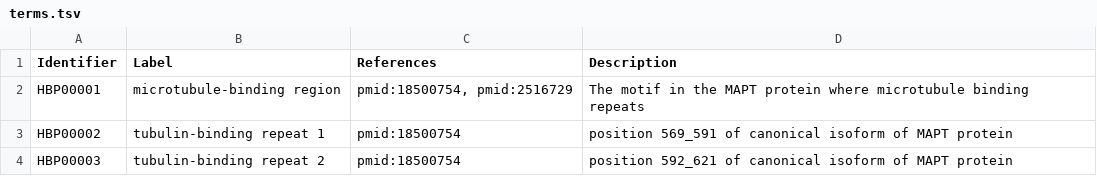
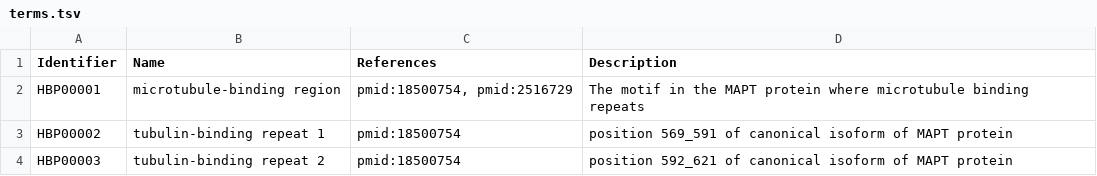
Before and after one commit to pharmacome/conso, a TSV file: terms.tsv, drawn as a sheet; only a part is shown.

```diff
--- a/terms.tsv
+++ b/terms.tsv
@@ -1,2 +1,2 @@
-Identifier	Label	References	Description
+Identifier	Name	References	Description
 HBP00001	microtubule-binding region	pmid:18500754, pmid:2516729  	The motif in the MAPT protein where microtubule binding repeats
```
Also changed, not shown: xrefs.tsv, 2 other files.
